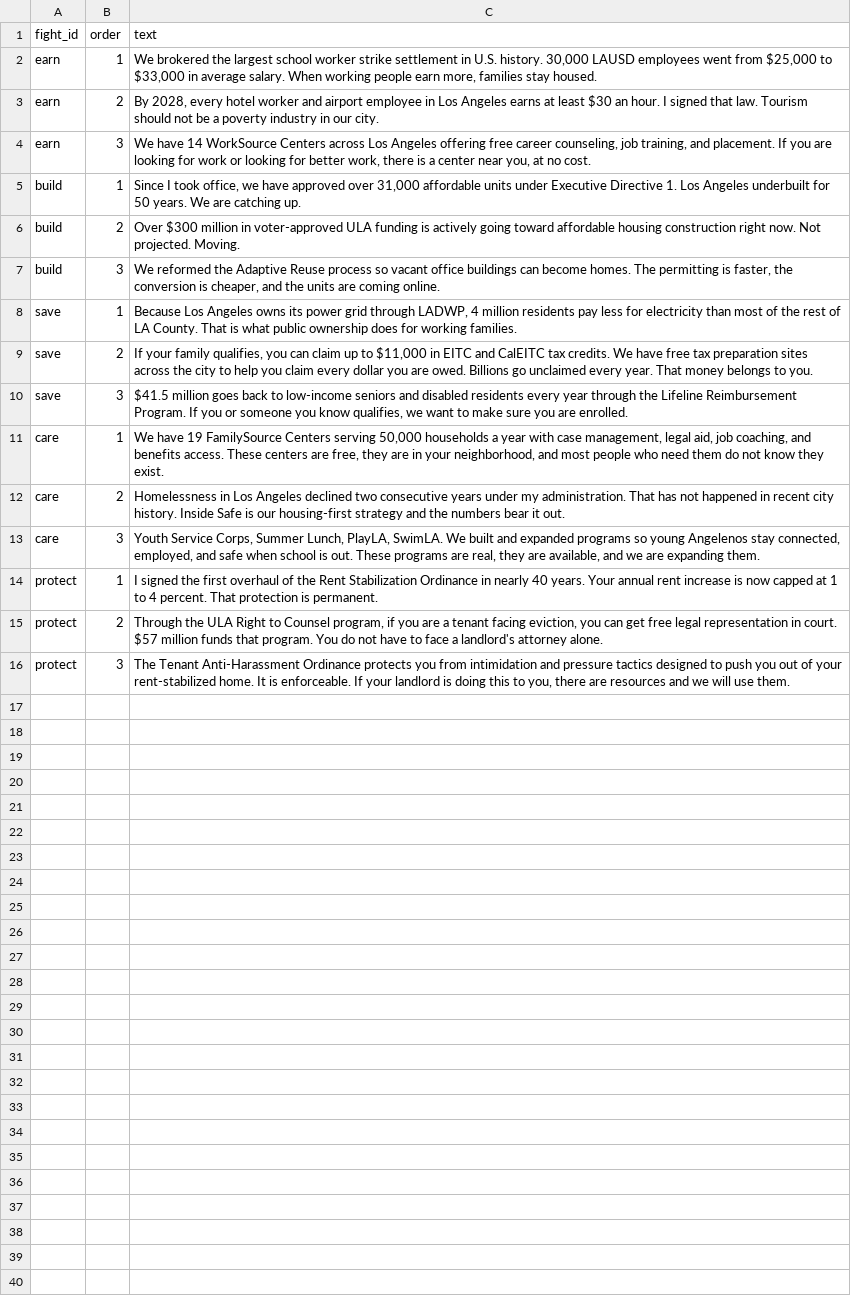
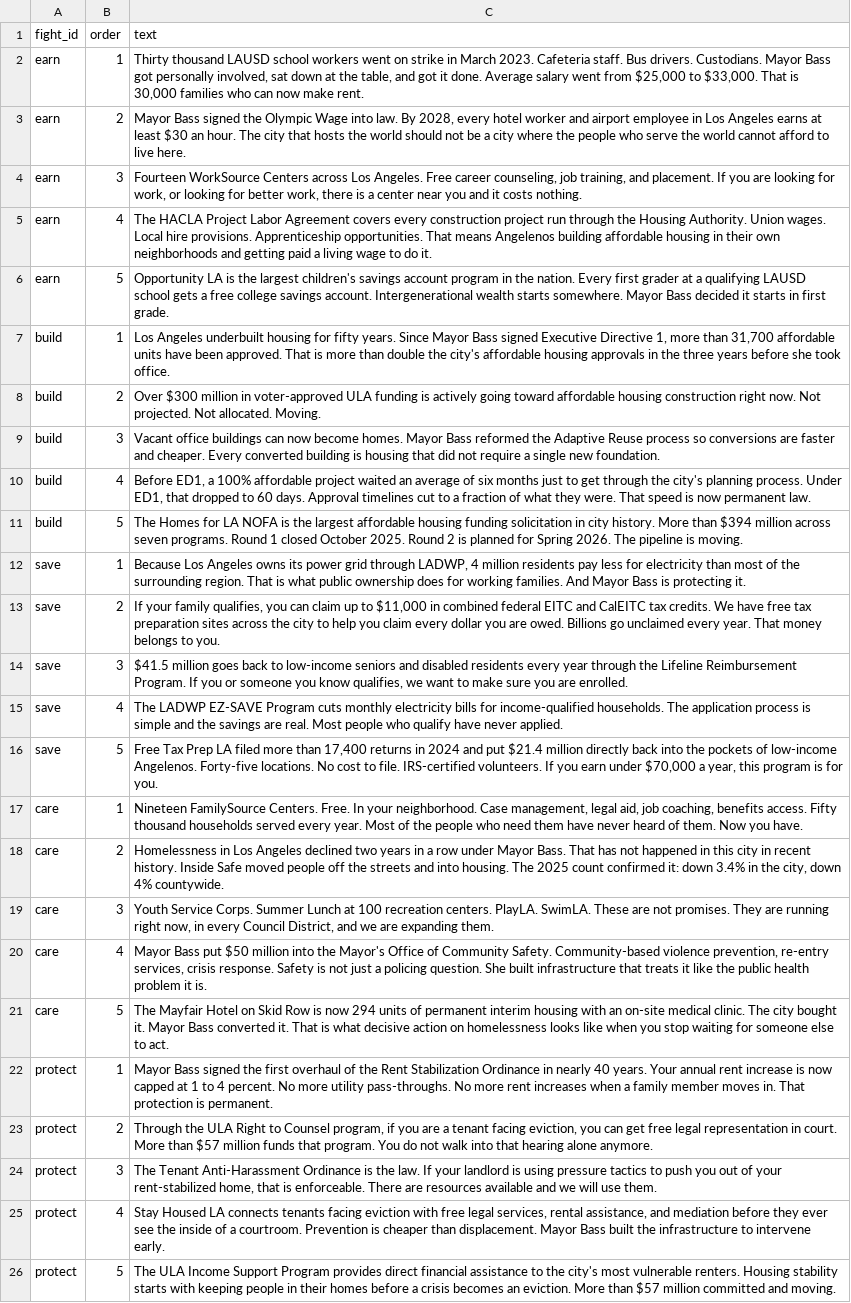
Before and after one commit to michaelgreen-fellow/affordability-scorer, a CSV file: public/talking-points.csv, drawn as a sheet; addresses are those after the commit; the diff names each change by its address in the sheet, - before the commit and + after, or states it on an @@ line.

```diff
--- a/public/talking-points.csv
+++ b/public/talking-points.csv
-C2 (text): We brokered the largest school worker strike settlement in U.S. history. 30,000 LAUSD employees went from $25,000 to $33,000 in average salary. When working people earn more, families stay housed.
+C2 (text): Thirty thousand LAUSD school workers went on strike in March 2023. Cafeteria staff. Bus drivers. Custodians. Mayor Bass got personally involved, sat down at the table, and got it done. Average salary went from $25,000 to $33,000. That is 30,000 families who can now make rent.
-C3 (text): By 2028, every hotel worker and airport employee in Los Angeles earns at least $30 an hour. I signed that law. Tourism should not be a poverty industry in our city.
+C3 (text): Mayor Bass signed the Olympic Wage into law. By 2028, every hotel worker and airport employee in Los Angeles earns at least $30 an hour. The city that hosts the world should not be a city where the people who serve the world cannot afford to live here.
-C4 (text): We have 14 WorkSource Centers across Los Angeles offering free career counseling, job training, and placement. If you are looking for work or looking for better work, there is a center near you, at no cost.
+C4 (text): Fourteen WorkSource Centers across Los Angeles. Free career counseling, job training, and placement. If you are looking for work, or looking for better work, there is a center near you and it costs nothing.
+row 5: earn | 4 | The HACLA Project Labor Agreement covers every construction project run through the Housing Authority. Union wages. Local hire provisions. Apprenticeship opportunities. That means Angelenos building affordable housing in their own neighborhoods and getting paid a living wage to do it.
+row 6: earn | 5 | Opportunity LA is the largest children's savings account program in the nation. Every first grader at a qualifying LAUSD school gets a free college savings account. Intergenerational wealth starts somewhere. Mayor Bass decided it starts in first grade.
-C7 (text): Since I took office, we have approved over 31,000 affordable units under Executive Directive 1. Los Angeles underbuilt for 50 years. We are catching up.
+C7 (text): Los Angeles underbuilt housing for fifty years. Since Mayor Bass signed Executive Directive 1, more than 31,700 affordable units have been approved. That is more than double the city's affordable housing approvals in the three years before she took office.
-C8 (text): …Not projected. Moving.
+C8 (text): …Not projected. Not allocated. Moving.
-C9 (text): We reformed the Adaptive Reuse process so vacant office buildings can become homes. The permitting is faster, the conversion is cheaper, and the units are coming online.
+C9 (text): Vacant office buildings can now become homes. Mayor Bass reformed the Adaptive Reuse process so conversions are faster and cheaper. Every converted building is housing that did not require a single new foundation.
+row 10: build | 4 | Before ED1, a 100% affordable project waited an average of six months just to get through the city's planning process. Under ED1, that dropped to 60 days. Approval timelines cut to a fraction of what they were. That speed is now permanent law.
+row 11: build | 5 | The Homes for LA NOFA is the largest affordable housing funding solicitation in city history. More than $394 million across seven programs. Round 1 closed October 2025. Round 2 is planned for Spring 2026. The pipeline is moving.
-C12 (text): …of the rest of LA County. That is what public ownership does for working families.
+C12 (text): …of the surrounding region. That is what public ownership does for working families. And Mayor Bass is protecting it.
-C13 (text): …$11,000 in EITC and…
+C13 (text): …$11,000 in combined federal EITC and…
+row 15: save | 4 | The LADWP EZ-SAVE Program cuts monthly electricity bills for income-qualified households. The application process is simple and the savings are real. Most people who qualify have never applied.
+row 16: save | 5 | Free Tax Prep LA filed more than 17,400 returns in 2024 and put $21.4 million directly back into the pockets of low-income Angelenos. Forty-five locations. No cost to file. IRS-certified volunteers. If you earn under $70,000 a year, this program is for you.
-C17 (text): We have 19 FamilySource Centers serving 50,000 households a year with case management, legal aid, job coaching, and benefits access. These centers are free, they are in your neighborhood, and most people who need them do not know they exist.
+C17 (text): Nineteen FamilySource Centers. Free. In your neighborhood. Case management, legal aid, job coaching, benefits access. Fifty thousand households served every year. Most of the people who need them have never heard of them. Now you have.
-C18 (text): …declined two consecutive years under my administration. That has not happened in recent city history. Inside Safe is our housing-first strategy and the numbers bear it out.
+C18 (text): …declined two years in a row under Mayor Bass. That has not happened in this city in recent history. Inside Safe moved people off the streets and into housing. The 2025 count confirmed it: down 3.4% in the city, down 4% countywide.
-C19 (text): Youth Service Corps, Summer Lunch, PlayLA, SwimLA. We built and expanded programs so young Angelenos stay connected, employed, and safe when school is out. These programs are real, they are available, and we…
+C19 (text): Youth Service Corps. Summer Lunch at 100 recreation centers. PlayLA. SwimLA. These are not promises. They are running right now, in every Council District, and we…
+row 20: care | 4 | Mayor Bass put $50 million into the Mayor's Office of Community Safety. Community-based violence prevention, re-entry services, crisis response. Safety is not just a policing question. She built infrastructure that treats it like the public health problem it is.
+row 21: care | 5 | The Mayfair Hotel on Skid Row is now 294 units of permanent interim housing with an on-site medical clinic. The city bought it. Mayor Bass converted it. That is what decisive action on homelessness looks like when you stop waiting for someone else to act.
-C22 (text): I signed the first overhaul of the Rent Stabilization Ordinance in nearly 40 years. Your annual rent increase is now capped at 1 to 4 percent. That protection…
+C22 (text): Mayor Bass signed the first overhaul of the Rent Stabilization Ordinance in nearly 40 years. Your annual rent increase is now capped at 1 to 4 percent. No more utility pass-throughs. No more rent increases when a family member moves in. That protection…
-C23 (text): …in court. $57 million funds that program. You do not have to face a landlord's attorney alone.
+C23 (text): …in court. More than $57 million funds that program. You do not walk into that hearing alone anymore.
-C24 (text): …Anti-Harassment Ordinance protects you from intimidation and pressure tactics designed to push you out of your rent-stabilized home. It is enforceable. If your landlord is doing this to you, there are resources and we…
+C24 (text): …Anti-Harassment Ordinance is the law. If your landlord is using pressure tactics to push you out of your rent-stabilized home, that is enforceable. There are resources available and we…
+row 25: protect | 4 | Stay Housed LA connects tenants facing eviction with free legal services, rental assistance, and mediation before they ever see the inside of a courtroom. Prevention is cheaper than displacement. Mayor Bass built the infrastructure to intervene early.
+row 26: protect | 5 | The ULA Income Support Program provides direct financial assistance to the city's most vulnerable renters. Housing stability starts with keeping people in their homes before a crisis becomes an eviction. More than $57 million committed and moving.
```
Also changed, not shown: public/sources.csv, sources.csv, 1 other file.
